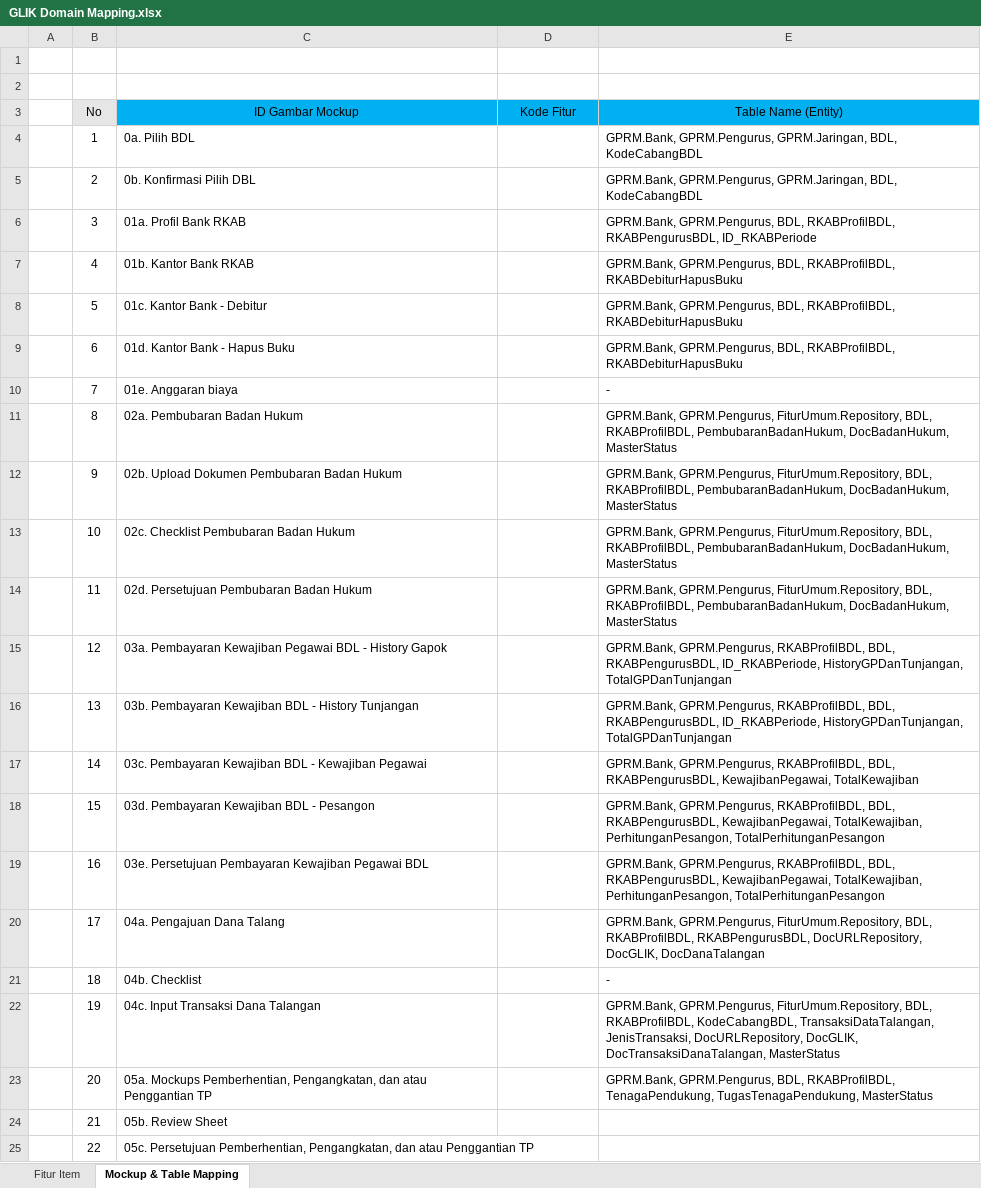
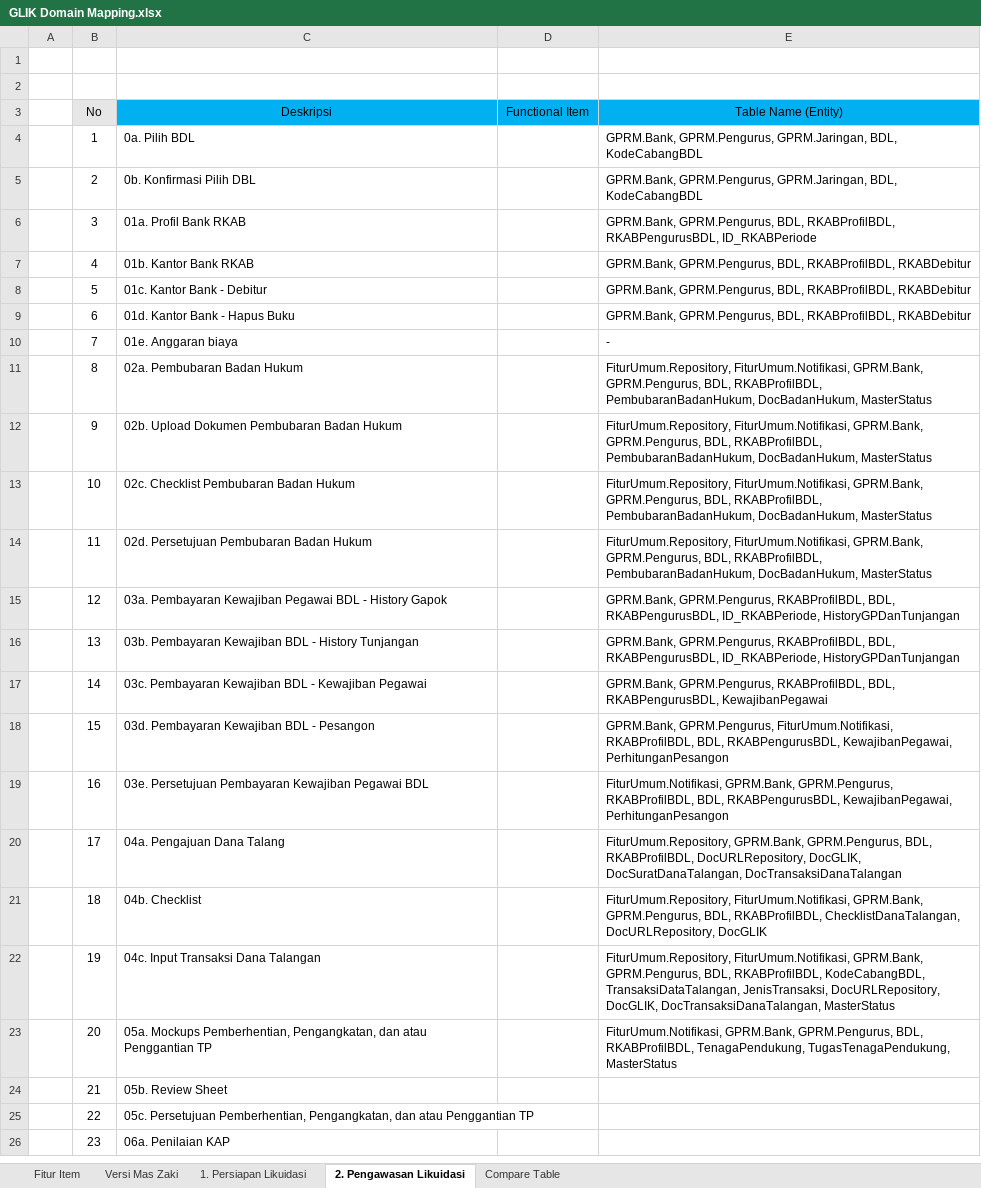
Before and after one commit to reshafahlevi/GLIK-DM, an Excel workbook: GLIK Domain Mapping.xlsx, sheet 2. Pengawasan Likuidasi, drawn as a sheet; only a part is shown; the shorter side is filled out with more unchanged rows; values as stored, in another font and other column widths than the file's, no borders; the diff names each change by its address in the sheet, - before the commit and + after, or states it on an @@ line.

```diff
--- a/GLIK Domain Mapping.xlsx (sheet 2. Pengawasan Likuidasi)
+++ b/GLIK Domain Mapping.xlsx (sheet 2. Pengawasan Likuidasi)
-sheet tab: Mockup & Table Mapping
+sheet tab: 2. Pengawasan Likuidasi
+sheet tab: Versi Mas Zaki
+sheet tab: 1. Persiapan Likuidasi
+sheet tab: Compare Table
-C3: ID Gambar Mockup
+C3: Deskripsi
-D3: Kode Fitur
+D3: Functional Item
-E7:E9 (Table Name (Entity)): …BDL, RKABProfilBDL, RKABDebiturHapusBuku
+E7:E9 (Table Name (Entity)): …BDL, RKABProfilBDL, RKABDebitur
-E11:E14 (Table Name (Entity)): GPRM.Bank, GPRM.Pengurus, FiturUmum.Repository, BDL, RKABProfilBDL,…
+E11:E14 (Table Name (Entity)): FiturUmum.Repository, FiturUmum.Notifikasi, GPRM.Bank, GPRM.Pengurus, BDL, RKABProfilBDL,…
-E15:E16 (Table Name (Entity)): …RKABPengurusBDL, ID_RKABPeriode, HistoryGPDanTunjangan, TotalGPDanTunjangan
+E15:E16 (Table Name (Entity)): …RKABPengurusBDL, ID_RKABPeriode, HistoryGPDanTunjangan
-E17 (Table Name (Entity)): …BDL, RKABPengurusBDL, KewajibanPegawai, TotalKewajiban
+E17 (Table Name (Entity)): …BDL, RKABPengurusBDL, KewajibanPegawai
-E18 (Table Name (Entity)): GPRM.Bank, GPRM.Pengurus, RKABProfilBDL, BDL, RKABPengurusBDL, KewajibanPegawai, TotalKewajiban, PerhitunganPesangon, TotalPerhitunganPesangon
+E18 (Table Name (Entity)): GPRM.Bank, GPRM.Pengurus, FiturUmum.Notifikasi, RKABProfilBDL, BDL, RKABPengurusBDL, KewajibanPegawai, PerhitunganPesangon
-E19 (Table Name (Entity)): GPRM.Bank, GPRM.Pengurus, RKABProfilBDL, BDL, RKABPengurusBDL, KewajibanPegawai, TotalKewajiban, PerhitunganPesangon, TotalPerhitunganPesangon
+E19 (Table Name (Entity)): FiturUmum.Notifikasi, GPRM.Bank, GPRM.Pengurus, RKABProfilBDL, BDL, RKABPengurusBDL, KewajibanPegawai, PerhitunganPesangon
-E20 (Table Name (Entity)): GPRM.Bank, GPRM.Pengurus, FiturUmum.Repository, BDL, RKABProfilBDL, RKABPengurusBDL, DocURLRepository, DocGLIK, DocDanaTalangan
+E20 (Table Name (Entity)): FiturUmum.Repository, GPRM.Bank, GPRM.Pengurus, BDL, RKABProfilBDL, DocURLRepository, DocGLIK, DocSuratDanaTalangan, DocTransaksiDanaTalangan
-E21 (Table Name (Entity)): -
+E21 (Table Name (Entity)): FiturUmum.Repository, FiturUmum.Notifikasi, GPRM.Bank, GPRM.Pengurus, BDL, RKABProfilBDL, ChecklistDanaTalangan, DocURLRepository, DocGLIK
-E22 (Table Name (Entity)): GPRM.Bank, GPRM.Pengurus, FiturUmum.Repository, BDL, RKABProfilBDL,…
+E22 (Table Name (Entity)): FiturUmum.Repository, FiturUmum.Notifikasi, GPRM.Bank, GPRM.Pengurus, BDL, RKABProfilBDL,…
-E23 (Table Name (Entity)): GPRM.Bank, GPRM.Pengurus,…
+E23 (Table Name (Entity)): FiturUmum.Notifikasi, GPRM.Bank, GPRM.Pengurus,…
```
Also changed, not shown: sheet Fitur Item, 25 other files.
